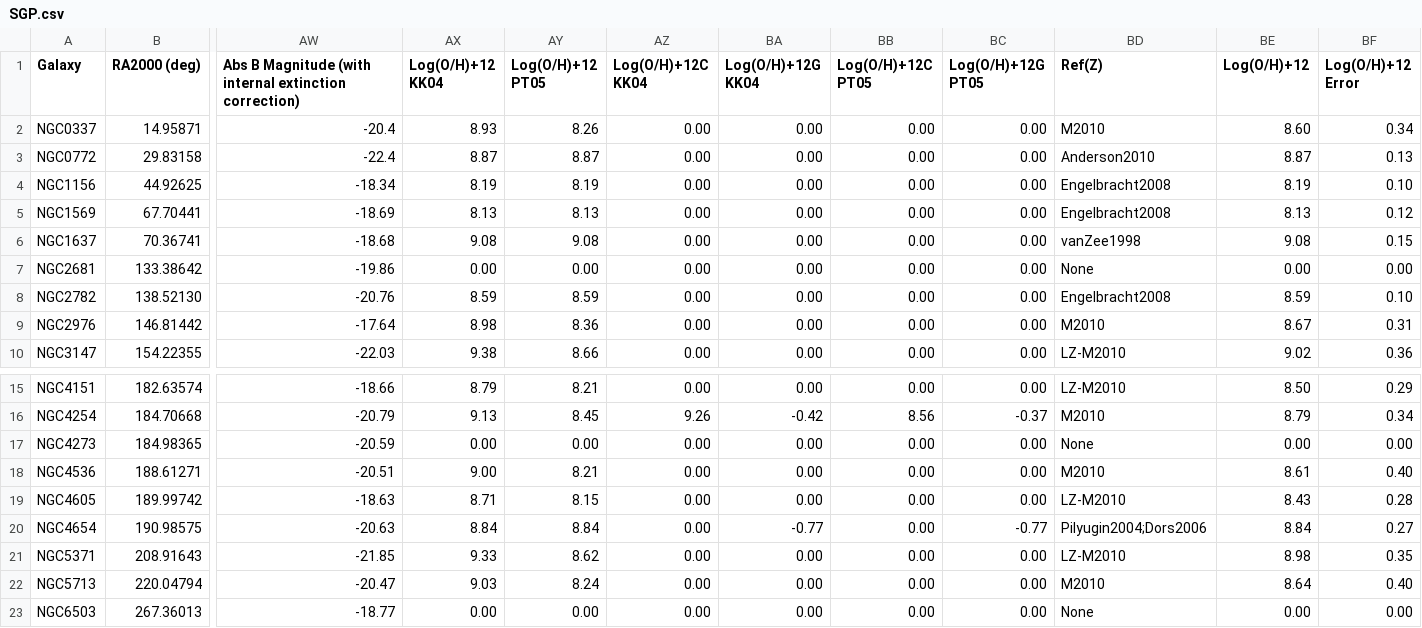
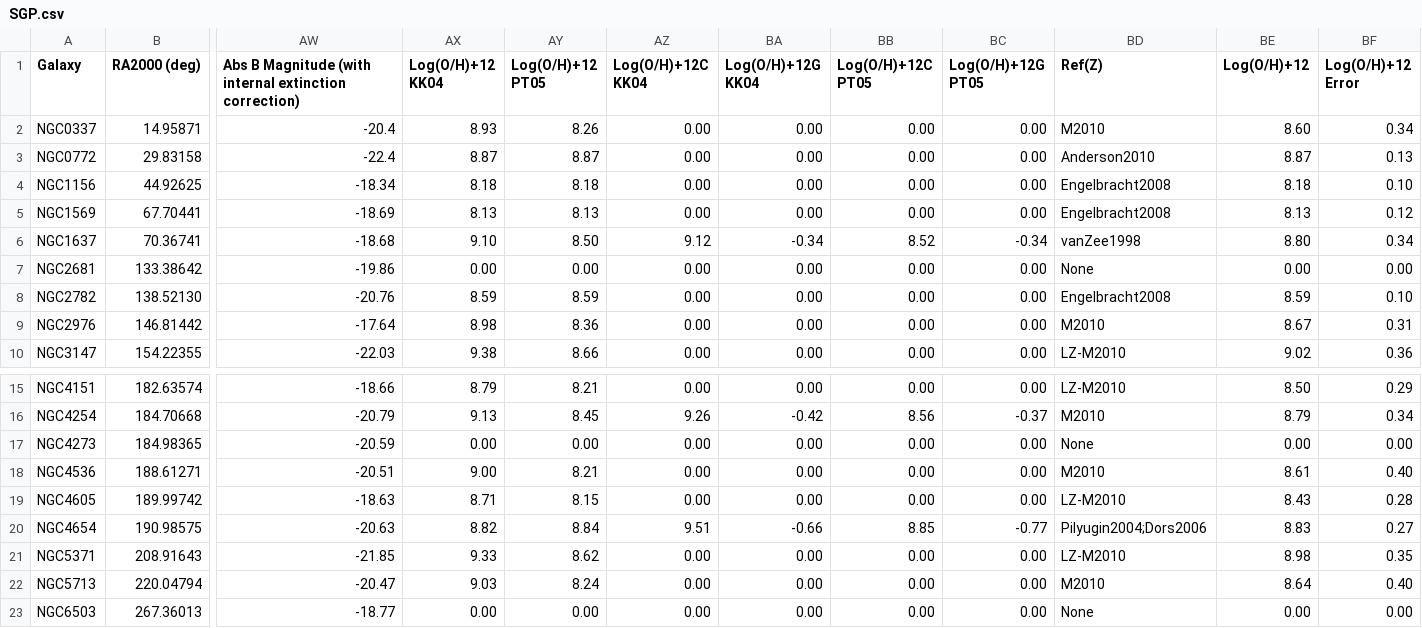
Before and after one commit to r-xue/xlib, a CSV file: astro/data/SGP.csv, drawn as a sheet; only a part is shown, gaps mark what is left out; the diff names each change by its address in the sheet, - before the commit and + after, or states it on an @@ line.

Commit message:
update galaxy sample cvs files

```diff
--- a/astro/data/SGP.csv
+++ b/astro/data/SGP.csv
-AX4 (Log(O/H)+12 KK04): 8.19
+AX4 (Log(O/H)+12 KK04): 8.18
-AY4 (Log(O/H)+12 PT05): 8.19
+AY4 (Log(O/H)+12 PT05): 8.18
-BE4 (Log(O/H)+12): 8.19
+BE4 (Log(O/H)+12): 8.18
-AX6 (Log(O/H)+12 KK04): 9.08
+AX6 (Log(O/H)+12 KK04): 9.10
-AY6 (Log(O/H)+12 PT05): 9.08
+AY6 (Log(O/H)+12 PT05): 8.50
-AZ6 (Log(O/H)+12C KK04): 0.00
+AZ6 (Log(O/H)+12C KK04): 9.12
-BA6 (Log(O/H)+12G KK04): 0.00
+BA6 (Log(O/H)+12G KK04): -0.34
-BB6 (Log(O/H)+12C PT05): 0.00
+BB6 (Log(O/H)+12C PT05): 8.52
-BC6 (Log(O/H)+12G PT05): 0.00
+BC6 (Log(O/H)+12G PT05): -0.34
-BE6 (Log(O/H)+12): 9.08
+BE6 (Log(O/H)+12): 8.80
-BF6 (Log(O/H)+12 Error): 0.15
+BF6 (Log(O/H)+12 Error): 0.34
-AX20 (Log(O/H)+12 KK04): 8.84
+AX20 (Log(O/H)+12 KK04): 8.82
-AZ20 (Log(O/H)+12C KK04): 0.00
+AZ20 (Log(O/H)+12C KK04): 9.51
-BA20 (Log(O/H)+12G KK04): -0.77
+BA20 (Log(O/H)+12G KK04): -0.66
-BB20 (Log(O/H)+12C PT05): 0.00
+BB20 (Log(O/H)+12C PT05): 8.85
-BE20 (Log(O/H)+12): 8.84
+BE20 (Log(O/H)+12): 8.83
```
Also changed, not shown: 1 other file.
